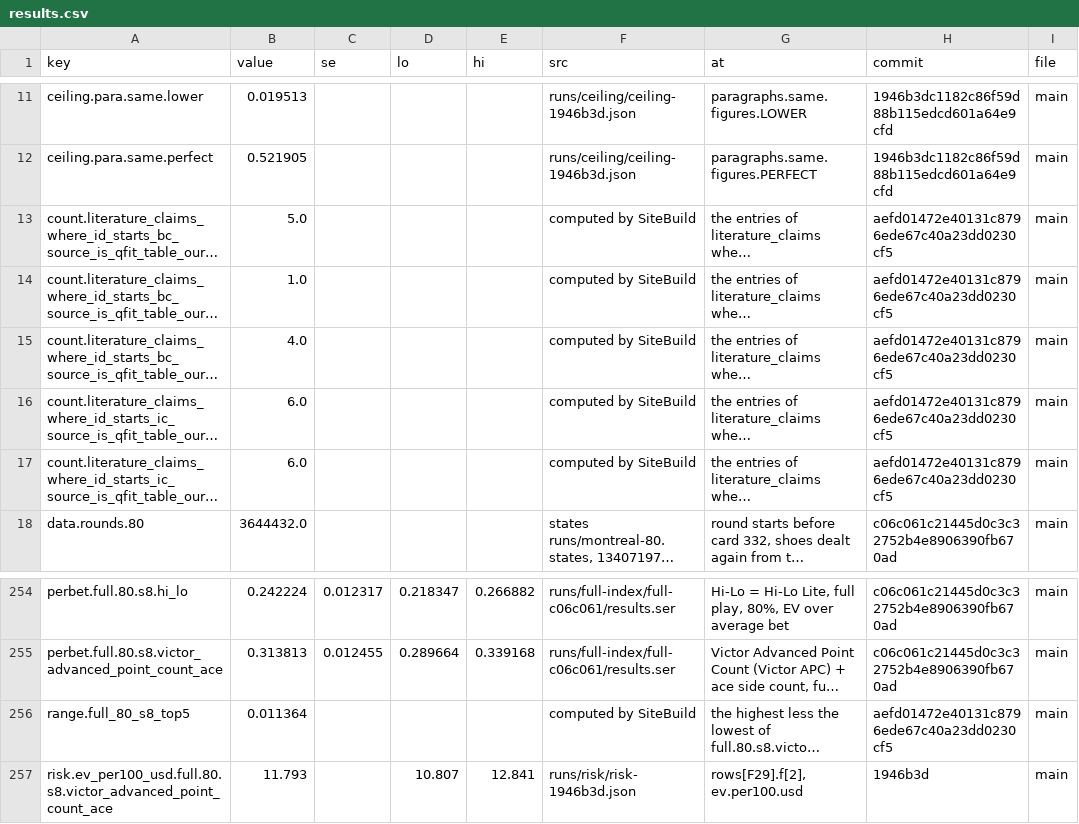
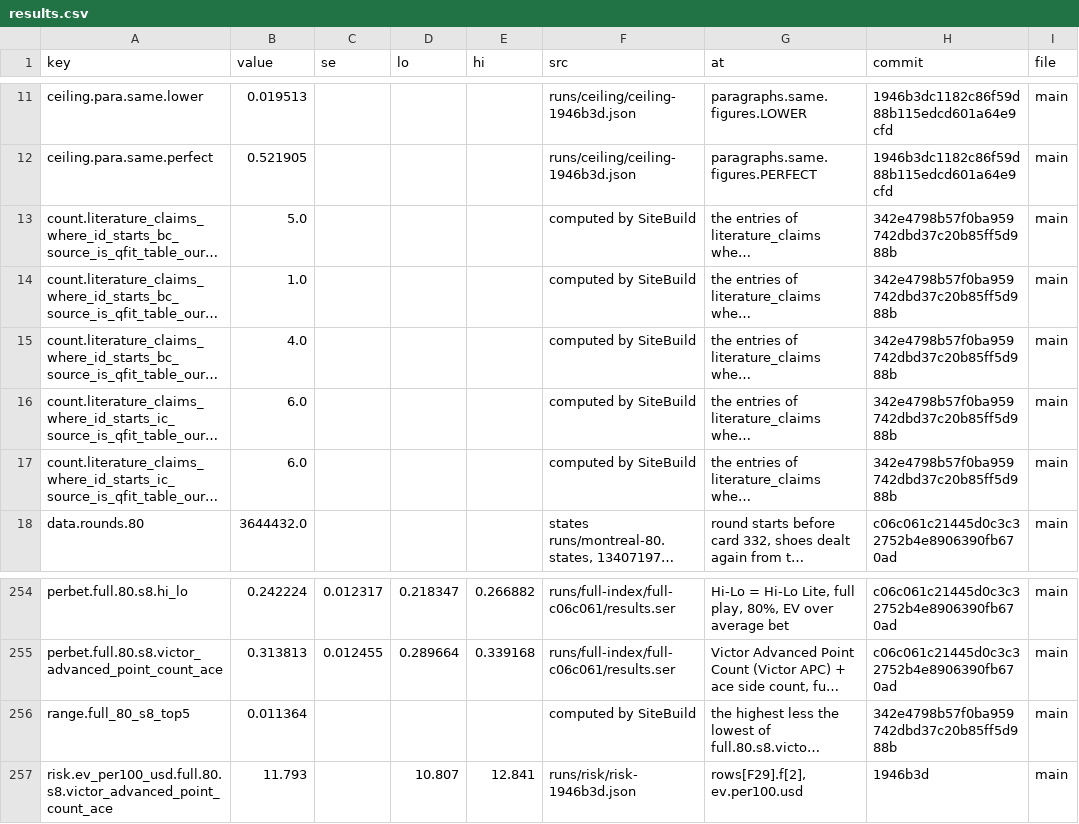
Before and after one commit to jbondurant/jbondurant.github.io, a CSV file: card-counting/data/results.csv, drawn as a sheet; only a part is shown, gaps mark what is left out; long unchanged cells end in …; the diff names each change by its address in the sheet, - before the commit and + after, or states it on an @@ line.

```diff
--- a/card-counting/data/results.csv
+++ b/card-counting/data/results.csv
-H13:H17 (commit): aefd01472e40131c8796ede67c40a23dd0230cf5
+H13:H17 (commit): 342e4798b57f0ba959742dbd37c20b85ff5d988b
-H256 (commit): aefd01472e40131c8796ede67c40a23dd0230cf5
+H256 (commit): 342e4798b57f0ba959742dbd37c20b85ff5d988b
```
Also changed, not shown: 5 other files.
